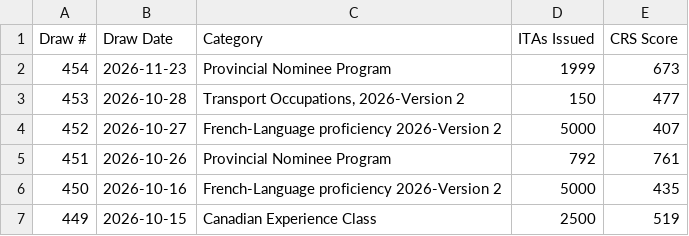
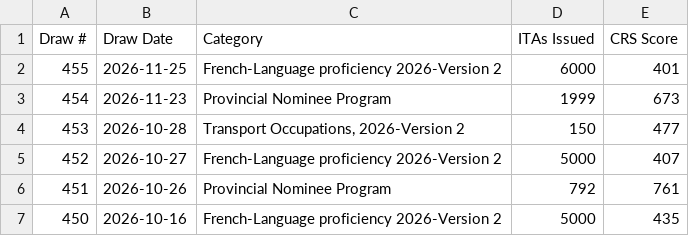
Before and after one commit to prabhakarana/express_entry_draw_tracker, a CSV file: fallback_draw_data_2025.csv, drawn as a sheet; only a part is shown; the shorter side is filled out with more unchanged rows; the diff names each change by its address in the sheet, - before the commit and + after, or states it on an @@ line.

```diff
--- a/fallback_draw_data_2025.csv
+++ b/fallback_draw_data_2025.csv
+row 2: 455 | 2026-11-25 | French-Language proficiency 2026-Version 2 | 6000 | 401
```
Also changed, not shown: 1 other file.
